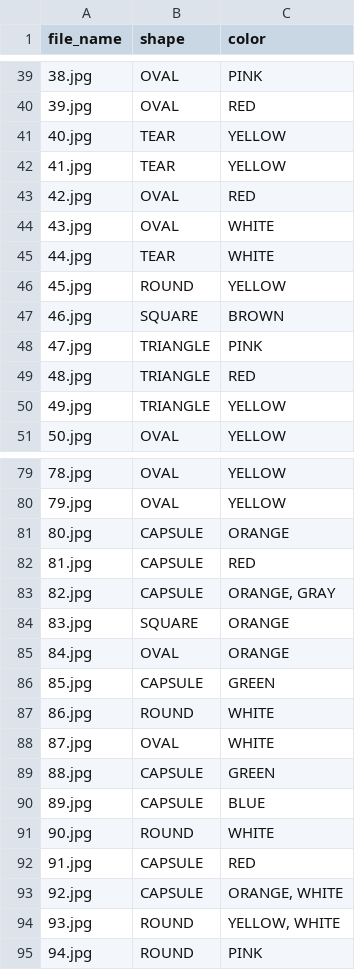
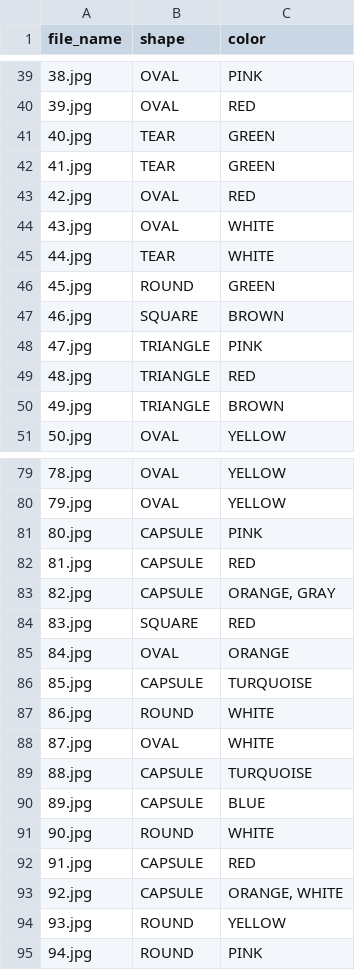
Before and after one commit to PrelucrareaImaginilor/pi-p-proiect-piniata, a CSV file: shapescolors.csv, drawn as a sheet; only a part is shown, gaps mark what is left out; the diff covers the shown part only.

```diff
--- a/shapescolors.csv
+++ b/shapescolors.csv
@@ -40,4 +40,4 @@ file_name,shape,color
 39.jpg, OVAL, RED
-40.jpg, TEAR, YELLOW
-41.jpg, TEAR, YELLOW
+40.jpg, TEAR,GREEN
+41.jpg, TEAR,GREEN
 42.jpg, OVAL, RED
@@ -45,3 +45,3 @@ file_name,shape,color
 44.jpg, TEAR, WHITE
-45.jpg, ROUND, YELLOW
+45.jpg, ROUND,GREEN
 46.jpg, SQUARE, BROWN
@@ -49,3 +49,3 @@ file_name,shape,color
 48.jpg, TRIANGLE, RED
-49.jpg, TRIANGLE, YELLOW
+49.jpg, TRIANGLE,BROWN
 50.jpg, OVAL, YELLOW
@@ -80,11 +80,11 @@ file_name,shape,color
 79.jpg, OVAL, YELLOW
-80.jpg, CAPSULE, ORANGE
+80.jpg, CAPSULE,PINK
 81.jpg, CAPSULE, RED
 82.jpg, CAPSULE," ORANGE, GRAY"
-83.jpg, SQUARE, ORANGE
+83.jpg, SQUARE,RED
 84.jpg, OVAL, ORANGE
-85.jpg, CAPSULE, GREEN
+85.jpg, CAPSULE, TURQUOISE
 86.jpg, ROUND, WHITE
 87.jpg, OVAL, WHITE
-88.jpg, CAPSULE, GREEN
+88.jpg, CAPSULE, TURQUOISE
 89.jpg, CAPSULE, BLUE
@@ -93,3 +93,3 @@ file_name,shape,color
 92.jpg, CAPSULE," ORANGE, WHITE"
-93.jpg, ROUND," YELLOW, WHITE"
+93.jpg, ROUND, YELLOW
 94.jpg, ROUND, PINK
```
Also changed, not shown: 63 edited cells elsewhere in this file, 4 other files.
